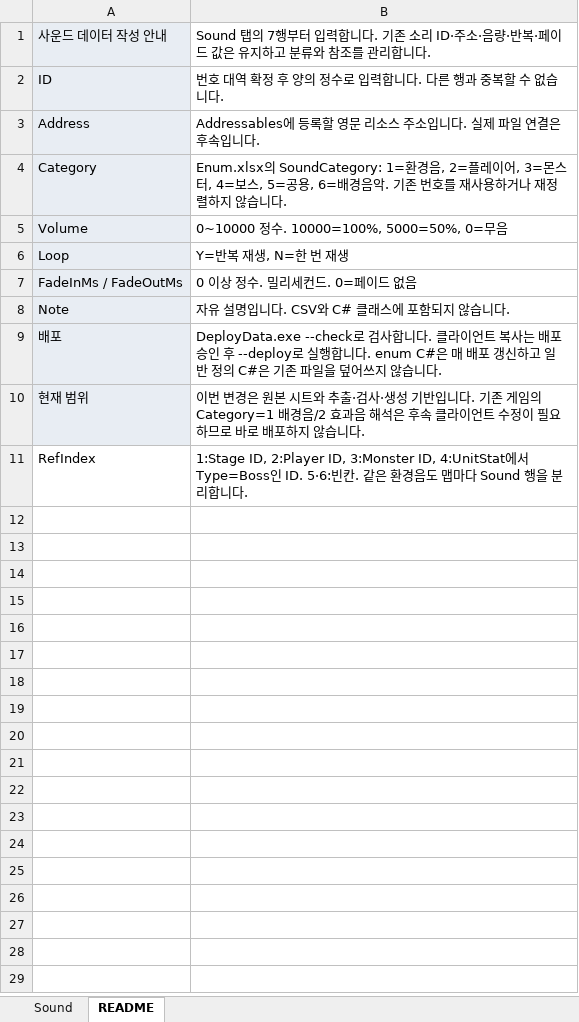
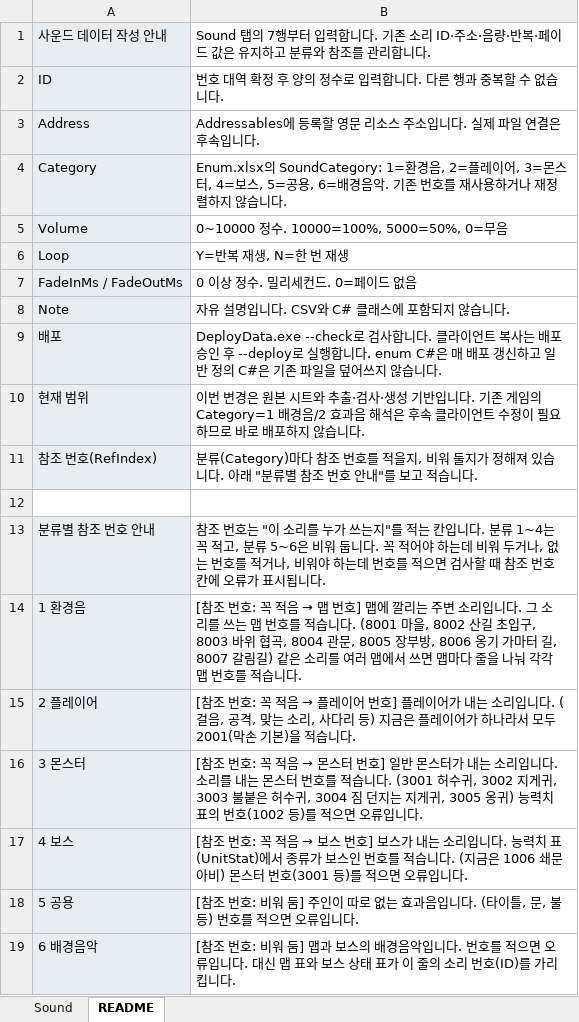
Before and after one commit to hyunho9228-web/DataSheet, an Excel workbook: tables/Sound.xlsx, sheet README, drawn as a sheet; values as stored, in another font and other column widths than the file's, no borders; addresses are those after the commit; the diff names each change by its address in the sheet, - before the commit and + after, or states it on an @@ line.

```diff
--- a/tables/Sound.xlsx (sheet README)
+++ b/tables/Sound.xlsx (sheet README)
+row 11: 참조 번호(RefIndex) | 분류(Category)마다 참조 번호를 적을지, 비워 둘지가 정해져 있습니다. 아래 "분류별 참조 번호 안내"를 보고 적습니다.
-row 12: RefIndex | 1:Stage ID, 2:Player ID, 3:Monster ID, 4:UnitStat에서 Type=Boss인 ID. 5·6:빈칸. 같은 환경음도 맵마다 Sound 행을 분리합니다.
+row 12: (empty)
+row 13: 분류별 참조 번호 안내 | 참조 번호는 "이 소리를 누가 쓰는지"를 적는 칸입니다. 분류 1~4는 꼭 적고, 분류 5~6은 비워 둡니다. 꼭 적어야 하는데 비워 두거나, 없는 번호를 적거나, 비워야 하는데 번호를 적으면 검사할 때 참조 번호 칸에 오류가 표시됩니다.
+row 14: 1 환경음 | [참조 번호: 꼭 적음 → 맵 번호] 맵에 깔리는 주변 소리입니다. 그 소리를 쓰는 맵 번호를 적습니다. (8001 마을, 8002 산길 초입구, 8003 바위 협곡, 8004 관문, 8005 장부방, 8006 옹기 가마터 길, 8007 갈림길) 같은 소리를 여러 맵에서 쓰면 맵마다 줄을 나눠 각각 맵 번호를 적습니다.
+row 15: 2 플레이어 | [참조 번호: 꼭 적음 → 플레이어 번호] 플레이어가 내는 소리입니다. (걸음, 공격, 맞는 소리, 사다리 등) 지금은 플레이어가 하나라서 모두 2001(막손 기본)을 적습니다.
+row 16: 3 몬스터 | [참조 번호: 꼭 적음 → 몬스터 번호] 일반 몬스터가 내는 소리입니다. 소리를 내는 몬스터 번호를 적습니다. (3001 허수귀, 3002 지게귀, 3003 불붙은 허수귀, 3004 짐 던지는 지게귀, 3005 옹귀) 능력치 표의 번호(1002 등)를 적으면 오류입니다.
+row 17: 4 보스 | [참조 번호: 꼭 적음 → 보스 번호] 보스가 내는 소리입니다. 능력치 표(UnitStat)에서 종류가 보스인 번호를 적습니다. (지금은 1006 쇄문아비) 몬스터 번호(3001 등)를 적으면 오류입니다.
+row 18: 5 공용 | [참조 번호: 비워 둠] 주인이 따로 없는 효과음입니다. (타이틀, 문, 불 등) 번호를 적으면 오류입니다.
+row 19: 6 배경음악 | [참조 번호: 비워 둠] 맵과 보스의 배경음악입니다. 번호를 적으면 오류입니다. 대신 맵 표와 보스 상태 표가 이 줄의 소리 번호(ID)를 가리킵니다.
```
Also changed, not shown: 2 other files.
